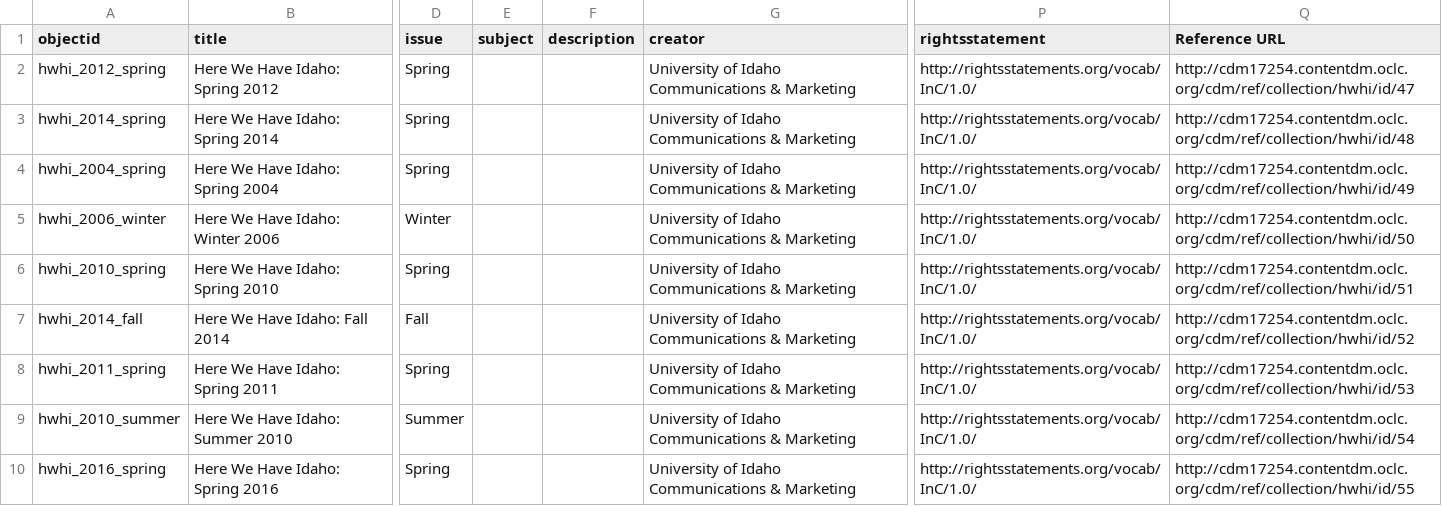
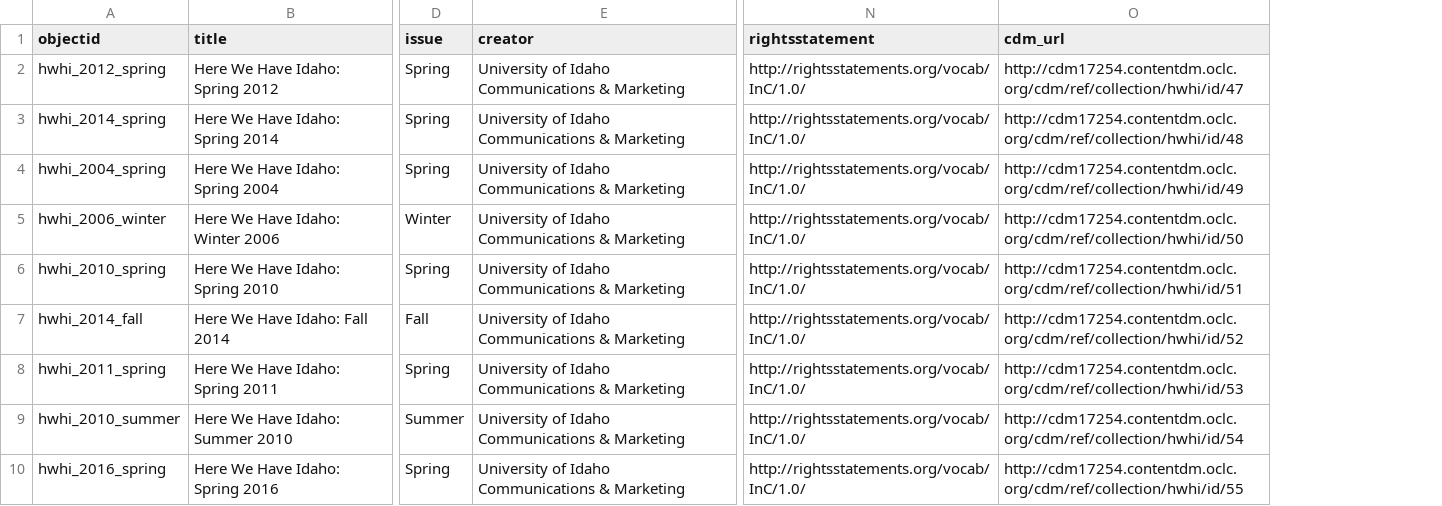
Before and after one commit to uidaholib/collectionbuilder-cdm-template, a CSV file: _data/hwhi.csv, drawn as a sheet; only a part is shown, gaps mark what is left out; removed rows and columns are numbered as before the commit, all else as after; the diff names each change by its address in the sheet, - before the commit and + after, or states it on an @@ line.

Commit message:
update hwhi.csv

```diff
--- a/_data/hwhi.csv
+++ b/_data/hwhi.csv
-column E (subject), empty
-column F (description), empty
-O1: Reference URL
+O1: cdm_url
```
